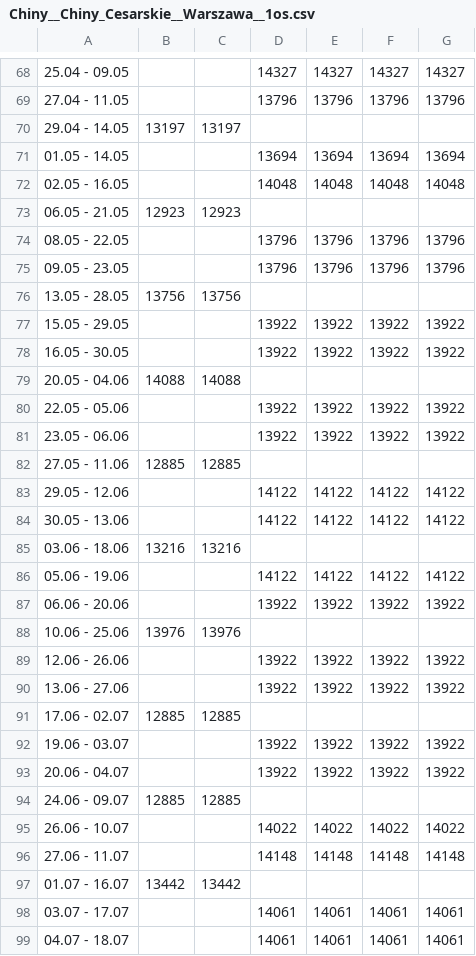
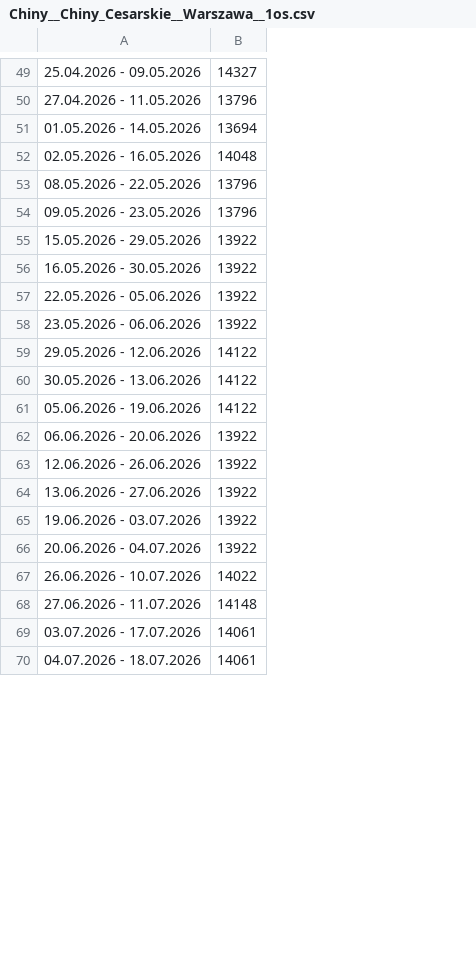
Before and after one commit to filipbiernat/RScraper, a CSV file: data/Chiny__Chiny_Cesarskie__Warszawa__1os.csv, drawn as a sheet; only a part is shown, gaps mark what is left out; removed rows and columns are numbered as before the commit, all else as after; the diff covers the shown part only; the diff names each change by its address in the sheet, - before the commit and + after, or states it on an @@ line.

Commit message:
RScraper & RDisplay: Add year support to handle multi-year trip data

```diff
--- a/data/Chiny__Chiny_Cesarskie__Warszawa__1os.csv
+++ b/data/Chiny__Chiny_Cesarskie__Warszawa__1os.csv
-column A, rows 68-69: 25.04 - 09.05 | 27.04 - 11.05; rows 71-72: 01.05 - 14.05 | 02.05 - 16.05; rows 74-75: 08.05 - 22.05 | 09.05 - 23.05; rows 77-78: 15.05 - 29.05 | 16.05 - 30.05; rows 80-81: 22.05 - 05.06 | 23.05 - 06.06; rows 83-84: 29.05 - 12.06 | 30.05 - 13.06; rows 86-87: 05.06 - 19.06 | 06.06 - 20.06; rows 89-90: 12.06 - 26.06 | 13.06 - 27.06; rows 92-93: 19.06 - 03.07 | 20.06 - 04.07; rows 95-96: 26.06 - 10.07 | 27.06 - 11.07; rows 98-99: 03.07 - 17.07 | 04.07 - 18.07
-column B, empty
-column C, empty
-column D, rows 68-69: 14327 | 13796; rows 71-72: 13694 | 14048; rows 74-75: 13796 | 13796; rows 77-78: 13922 | 13922; rows 80-81: 13922 | 13922; rows 83-84: 14122 | 14122; rows 86-87: 14122 | 13922; rows 89-90: 13922 | 13922; rows 92-93: 13922 | 13922; rows 95-96: 14022 | 14148; rows 98-99: 14061 | 14061
-column E, rows 68-69: 14327 | 13796; rows 71-72: 13694 | 14048; rows 74-75: 13796 | 13796; rows 77-78: 13922 | 13922; rows 80-81: 13922 | 13922; rows 83-84: 14122 | 14122; rows 86-87: 14122 | 13922; rows 89-90: 13922 | 13922; rows 92-93: 13922 | 13922; rows 95-96: 14022 | 14148; rows 98-99: 14061 | 14061
-column F, rows 68-69: 14327 | 13796; rows 71-72: 13694 | 14048; rows 74-75: 13796 | 13796; rows 77-78: 13922 | 13922; rows 80-81: 13922 | 13922; rows 83-84: 14122 | 14122; rows 86-87: 14122 | 13922; rows 89-90: 13922 | 13922; rows 92-93: 13922 | 13922; rows 95-96: 14022 | 14148; rows 98-99: 14061 | 14061
+column A, rows 49-70: 25.04.2026 - 09.05.2026 | 27.04.2026 - 11.05.2026 | 01.05.2026 - 14.05.2026 | 02.05.2026 - 16.05.2026 | 08.05.2026 - 22.05.2026 | 09.05.2026 - 23.05.2026 | 15.05.2026 - 29.05.2026 | 16.05.2026 - 30.05.2026 | 22.05.2026 - 05.06.2026 | 23.05.2026 - 06.06.2026 | 29.05.2026 - 12.06.2026 | 30.05.2026 - 13.06.2026 | 05.06.2026 - 19.06.2026 | 06.06.2026 - 20.06.2026 | 12.06.2026 - 26.06.2026 | 13.06.2026 - 27.06.2026 | 19.06.2026 - 03.07.2026 | 20.06.2026 - 04.07.2026 | 26.06.2026 - 10.07.2026 | 27.06.2026 - 11.07.2026 | 03.07.2026 - 17.07.2026 | 04.07.2026 - 18.07.2026
-row 70: 29.04 - 14.05 | 13197 | 13197
-row 73: 06.05 - 21.05 | 12923 | 12923
-row 76: 13.05 - 28.05 | 13756 | 13756
-row 79: 20.05 - 04.06 | 14088 | 14088
-row 82: 27.05 - 11.06 | 12885 | 12885
-row 85: 03.06 - 18.06 | 13216 | 13216
-row 88: 10.06 - 25.06 | 13976 | 13976
-row 91: 17.06 - 02.07 | 12885 | 12885
-row 94: 24.06 - 09.07 | 12885 | 12885
-row 97: 01.07 - 16.07 | 13442 | 13442
```
Also changed, not shown: 22 removed rows, 8 moved rows and 2 edited cells elsewhere in this file, data/Chiny__Chiny_Cesarskie__Warszawa__2os.csv, data/Chiny__W_krainie_zlotego_smoka__Warszawa__1os.csv, 29 other files.
